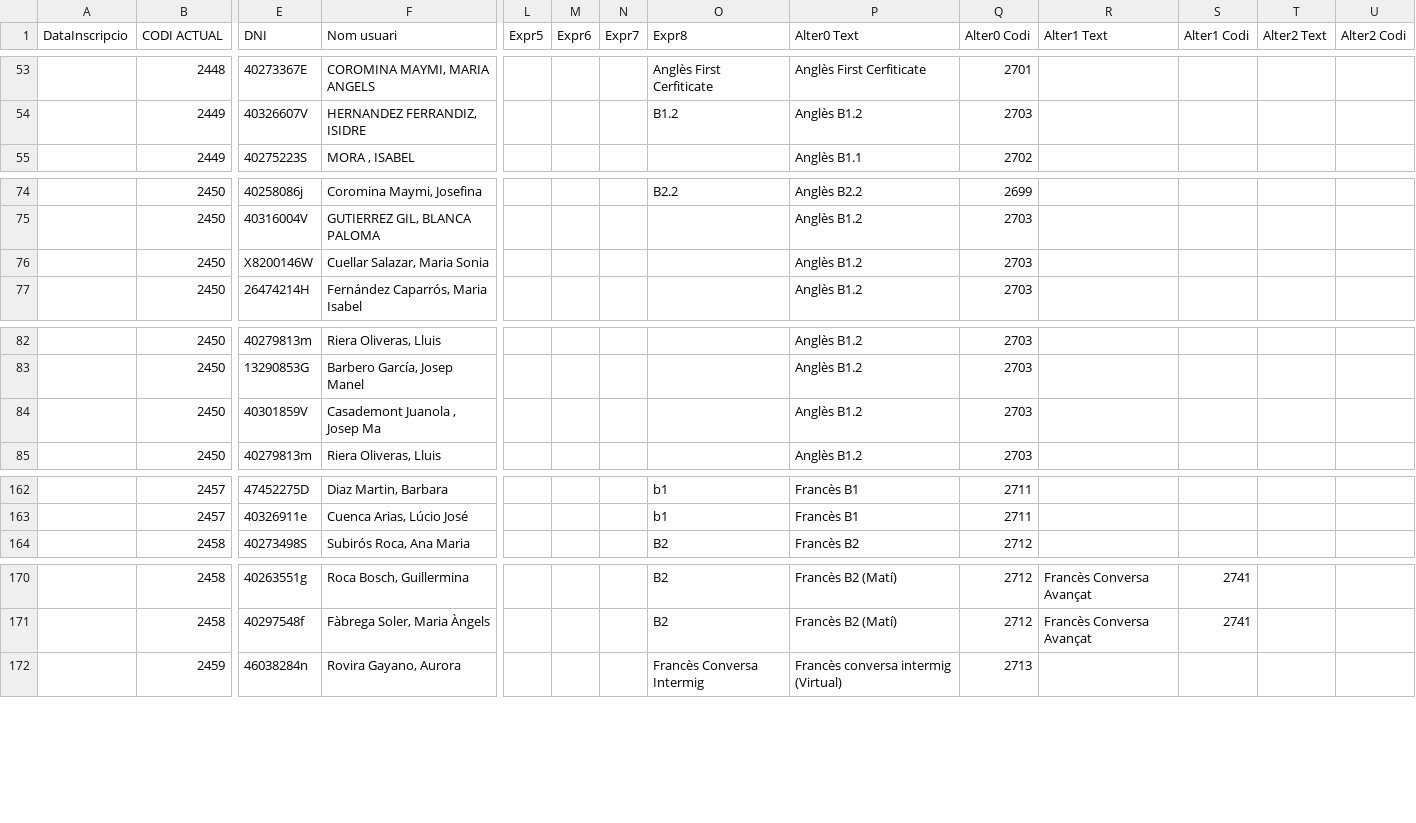
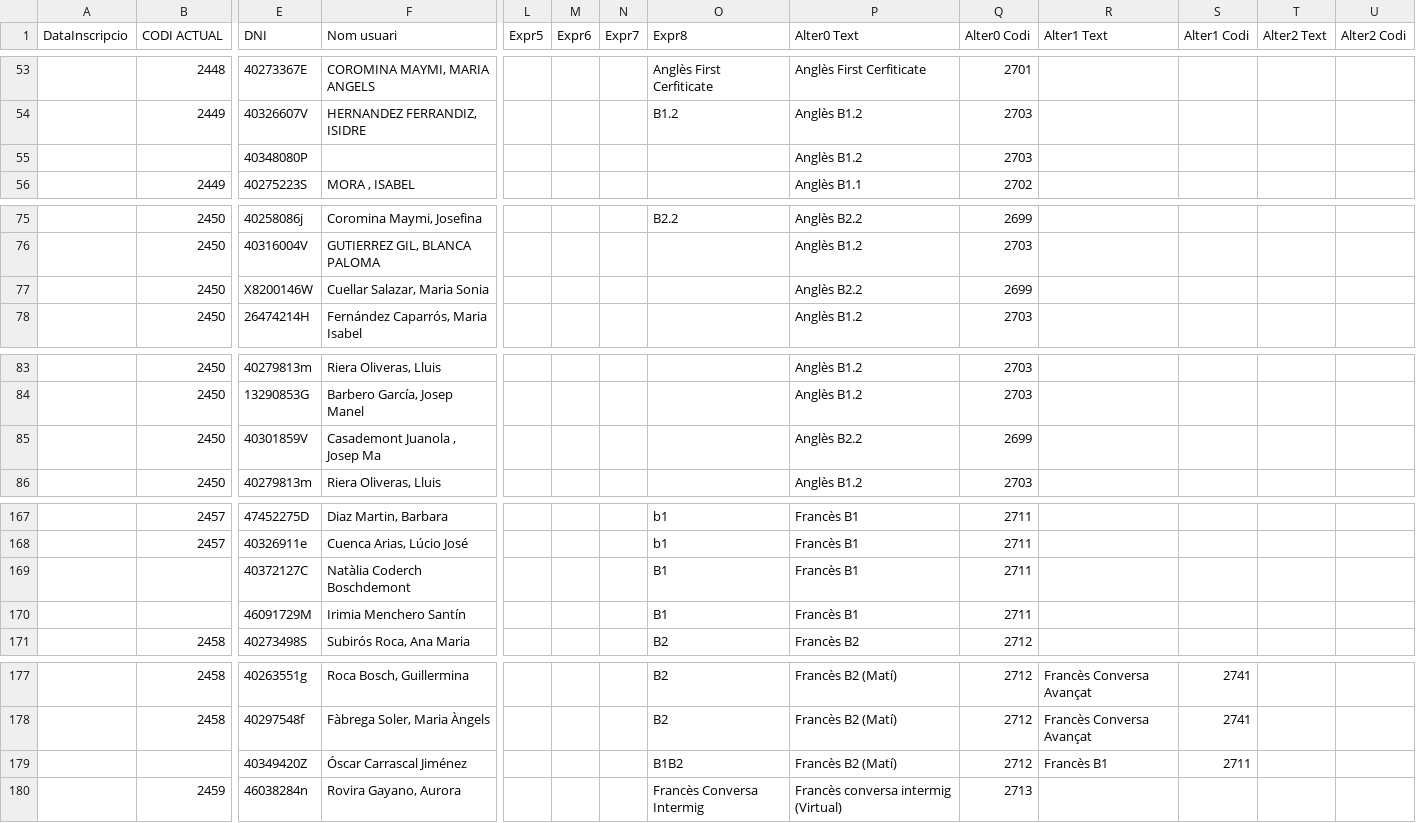
Before and after one commit to nagiro/HospiciRest, a CSV file: Auxiliars/Restriccions/Notes-1.csv, drawn as a sheet; only a part is shown, gaps mark what is left out; addresses are those after the commit; rows hold the shown columns only; the diff covers the shown part only; the diff names each change by its address in the sheet, - before the commit and + after, or states it on an @@ line.

```diff
--- a/Auxiliars/Restriccions/Notes-1.csv
+++ b/Auxiliars/Restriccions/Notes-1.csv
+row 55:  |  | 40348080P |  |  |  |  |  | Anglès B1.2 | 2703
-P77 (Alter0 Text): Anglès B1.2
+P77 (Alter0 Text): Anglès B2.2
-Q77 (Alter0 Codi): 2703
+Q77 (Alter0 Codi): 2699
-P85 (Alter0 Text): Anglès B1.2
+P85 (Alter0 Text): Anglès B2.2
-Q85 (Alter0 Codi): 2703
+Q85 (Alter0 Codi): 2699
+row 169:  |  | 40372127C | Natàlia Coderch Boschdemont |  |  |  | B1 | Francès B1 | 2711
+row 170:  |  | 46091729M | Irimia Menchero Santín |  |  |  | B1 | Francès B1 | 2711
+row 179:  |  | 40349420Z | Óscar Carrascal Jiménez |  |  |  | B1B2 | Francès B2 (Matí) | 2712 | Francès B1 | 2711
```
Also changed, not shown: 9 added rows and 132 edited cells elsewhere in this file, 8 other files.
